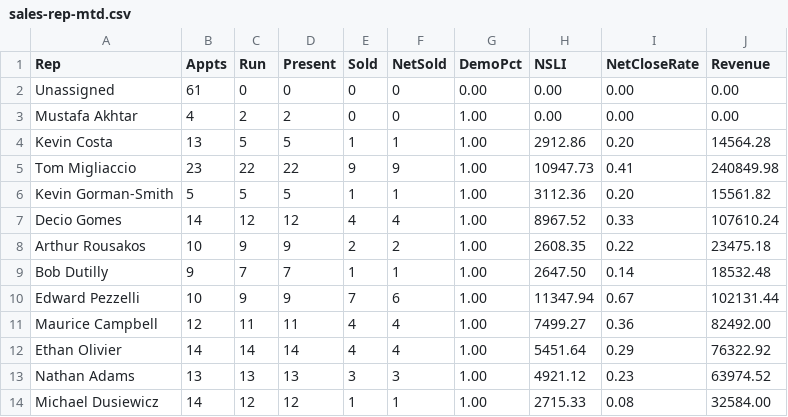
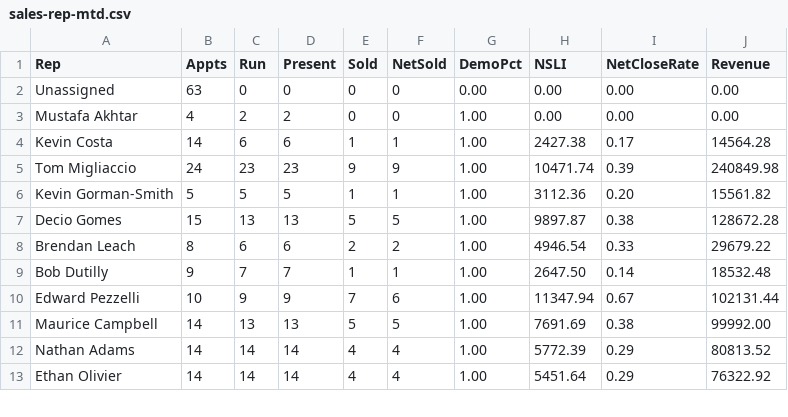
Before and after one commit to SeanSenno/rebath-sales-dashboard, a CSV file: data/sales-rep-mtd.csv, drawn as a sheet; only a part is shown; the diff covers the shown part only.

Commit message:
Daily refresh via Zap

```diff
--- a/data/sales-rep-mtd.csv
+++ b/data/sales-rep-mtd.csv
@@ -1,14 +1,13 @@
 Rep,Appts,Run,Present,Sold,NetSold,DemoPct,NSLI,NetCloseRate,Revenue
-Unassigned,61,0,0,0,0,0.00,0.00,0.00,0.00
+Unassigned,63,0,0,0,0,0.00,0.00,0.00,0.00
 Mustafa Akhtar,4,2,2,0,0,1.00,0.00,0.00,0.00
-Kevin Costa,13,5,5,1,1,1.00,2912.86,0.20,14564.28
-Tom Migliaccio,23,22,22,9,9,1.00,10947.73,0.41,240849.98
+Kevin Costa,14,6,6,1,1,1.00,2427.38,0.17,14564.28
+Tom Migliaccio,24,23,23,9,9,1.00,10471.74,0.39,240849.98
 Kevin Gorman-Smith,5,5,5,1,1,1.00,3112.36,0.20,15561.82
-Decio Gomes,14,12,12,4,4,1.00,8967.52,0.33,107610.24
-Arthur Rousakos,10,9,9,2,2,1.00,2608.35,0.22,23475.18
+Decio Gomes,15,13,13,5,5,1.00,9897.87,0.38,128672.28
+Brendan Leach,8,6,6,2,2,1.00,4946.54,0.33,29679.22
 Bob Dutilly,9,7,7,1,1,1.00,2647.50,0.14,18532.48
 Edward Pezzelli,10,9,9,7,6,1.00,11347.94,0.67,102131.44
-Maurice Campbell,12,11,11,4,4,1.00,7499.27,0.36,82492.00
+Maurice Campbell,14,13,13,5,5,1.00,7691.69,0.38,99992.00
+Nathan Adams,14,14,14,4,4,1.00,5772.39,0.29,80813.52
 Ethan Olivier,14,14,14,4,4,1.00,5451.64,0.29,76322.92
-Nathan Adams,13,13,13,3,3,1.00,4921.12,0.23,63974.52
-Michael Dusiewicz,14,12,12,1,1,1.00,2715.33,0.08,32584.00
```
Also changed, not shown: 2 added rows and 24 edited cells elsewhere in this file.
